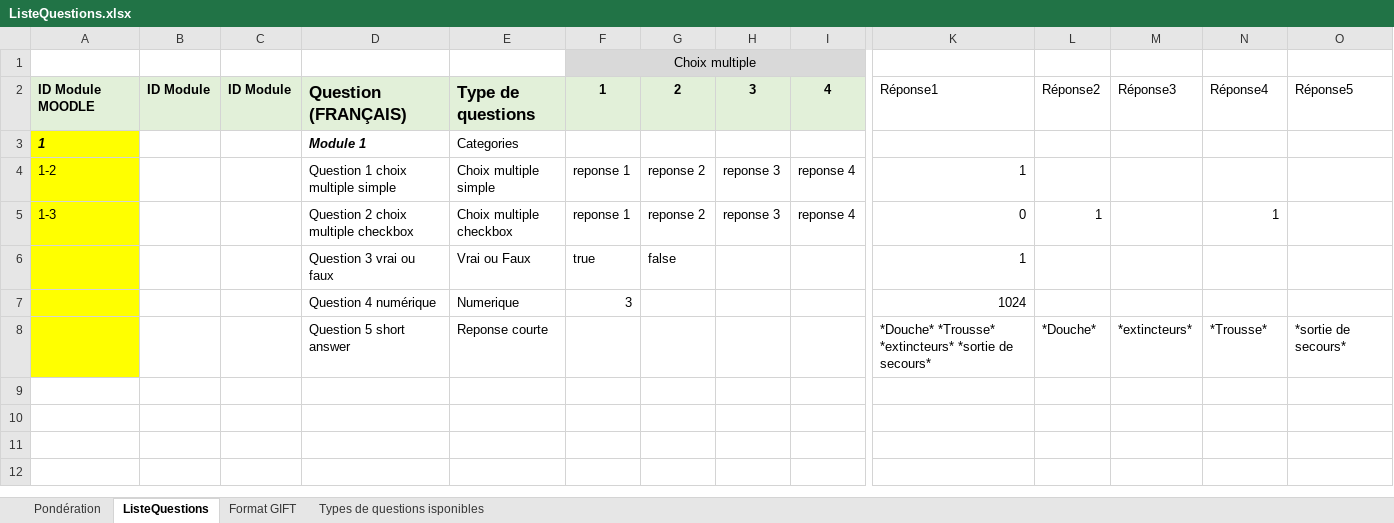
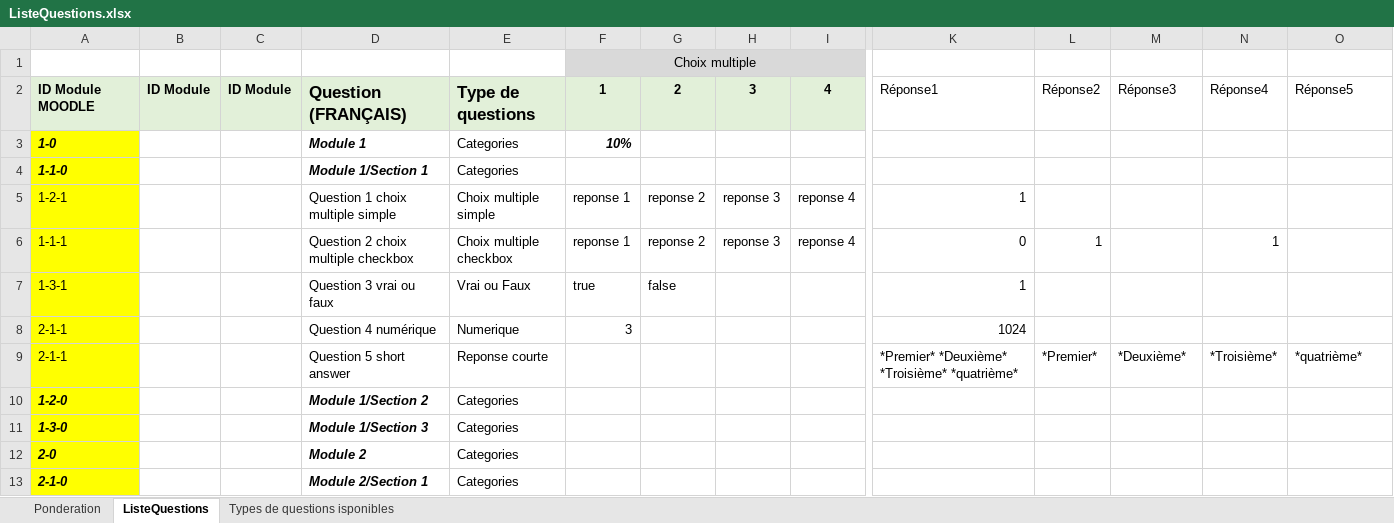
Before and after one commit to afbenevides/Moodle_quiz_xml_creator, an Excel workbook: ListeQuestions.xlsx, sheet ListeQuestions, drawn as a sheet; only a part is shown, gaps mark what is left out; values as stored, in another font and other column widths than the file's, no borders; conditional formats not drawn; removed rows and columns are numbered as before the commit, all else as after; rows hold the shown columns only; the diff names each change by its address in the sheet, - before the commit and + after, or states it on an @@ line.

```diff
--- a/ListeQuestions.xlsx (sheet ListeQuestions)
+++ b/ListeQuestions.xlsx (sheet ListeQuestions)
-sheet tab: Pondération
+sheet tab: Ponderation
-sheet tab: Format GIFT
-A3: 1
+A3: 1-0
-F3: (empty)
+F3: 10%
+row 4: 1-1-0 |  |  | Module 1/Section 1 | Categories
-A5: 1-2
+A5: 1-2-1
-A6: 1-3
+A6: 1-1-1
-A7: (empty)
+A7: 1-3-1
-A8: (empty)
+A8: 2-1-1
-row 8:  |  |  | Question 5 short answer | Reponse courte |  |  |  |  | *Douche* *Trousse* *extincteurs* *sortie de secours* | *Douche* | *extincteurs* | *Trousse* | *sortie de secours*
+row 9: 2-1-1 |  |  | Question 5 short answer | Reponse courte |  |  |  |  | *Premier* *Deuxième* *Troisième* *quatrième* | *Premier* | *Deuxième* | *Troisième* | *quatrième*
+row 10: 1-2-0 |  |  | Module 1/Section 2 | Categories
+row 11: 1-3-0 |  |  | Module 1/Section 3 | Categories
+row 12: 2-0 |  |  | Module 2 | Categories
+row 13: 2-1-0 |  |  | Module 2/Section 1 | Categories
```
Also changed, not shown: sheet Ponderation, sheet Types de questions isponibles, 1 other file.
